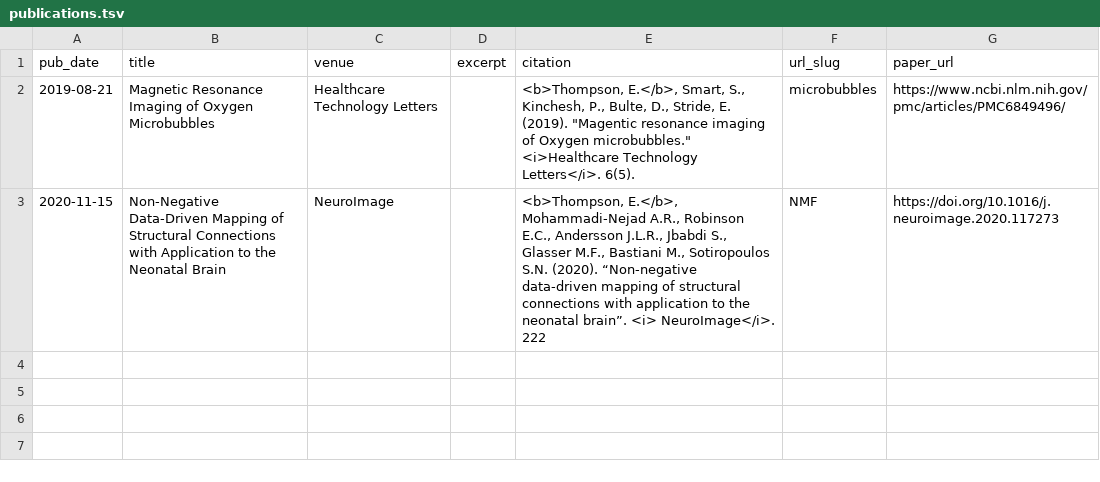
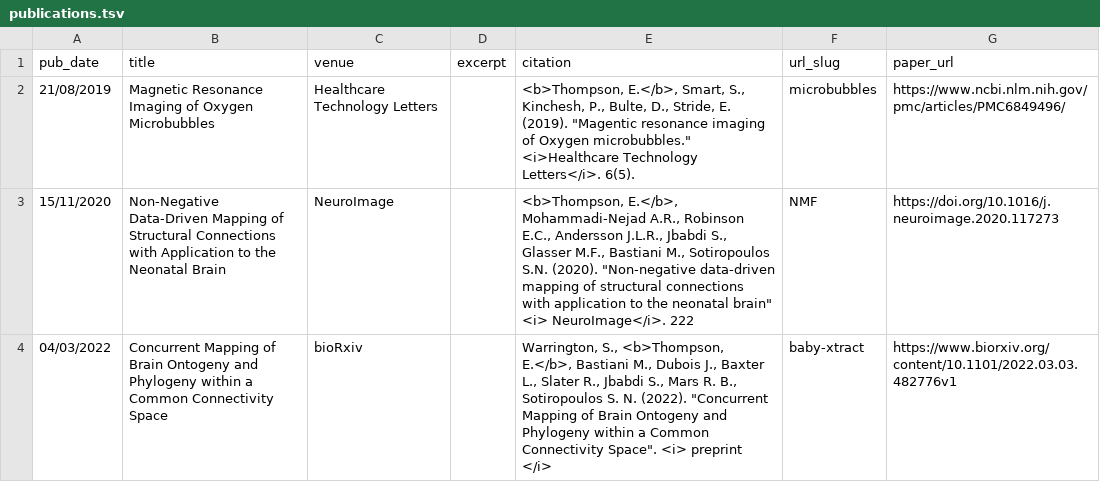
Before and after one commit to ethompson93/ethompson93.github.io, a TSV file: markdown_generator/publications.tsv, drawn as a sheet.

Commit message:
update publications

```diff
--- a/markdown_generator/publications.tsv
+++ b/markdown_generator/publications.tsv
@@ -1,3 +1,4 @@
 pub_date	title	venue	excerpt	citation	url_slug	paper_url
-2019-08-21	Magnetic Resonance Imaging of Oxygen Microbubbles	Healthcare Technology Letters		"<b>Thompson, E.</b>, Smart, S., Kinchesh, P., Bulte, D., Stride, E. (2019). ""Magentic resonance imaging of Oxygen microbubbles."" <i>Healthcare Technology Letters</i>. 6(5)."	microbubbles	https://www.ncbi.nlm.nih.gov/pmc/articles/PMC6849496/
-2020-11-15	Non-Negative Data-Driven Mapping of Structural Connections with Application to the Neonatal Brain	NeuroImage		"<b>Thompson, E.</b>, Mohammadi-Nejad A.R., Robinson E.C., Andersson J.L.R., Jbabdi S., Glasser M.F., Bastiani M., Sotiropoulos S.N. (2020). “Non-negative data-driven mapping of structural connections with application to the neonatal brain”. <i> NeuroImage</i>. 222"	NMF	https://doi.org/10.1016/j.neuroimage.2020.117273
+21/08/2019	Magnetic Resonance Imaging of Oxygen Microbubbles	Healthcare Technology Letters		"<b>Thompson, E.</b>, Smart, S., Kinchesh, P., Bulte, D., Stride, E. (2019). ""Magentic resonance imaging of Oxygen microbubbles."" <i>Healthcare Technology Letters</i>. 6(5)."	microbubbles	https://www.ncbi.nlm.nih.gov/pmc/articles/PMC6849496/
+15/11/2020	Non-Negative Data-Driven Mapping of Structural Connections with Application to the Neonatal Brain	NeuroImage		"<b>Thompson, E.</b>, Mohammadi-Nejad A.R., Robinson E.C., Andersson J.L.R., Jbabdi S., Glasser M.F., Bastiani M., Sotiropoulos S.N. (2020). ""Non-negative data-driven mapping of structural connections with application to the neonatal brain"" <i> NeuroImage</i>. 222"	NMF	https://doi.org/10.1016/j.neuroimage.2020.117273
+04/03/2022	Concurrent Mapping of Brain Ontogeny and Phylogeny within a Common Connectivity Space	bioRxiv		"Warrington, S., <b>Thompson, E.</b>, Bastiani M., Dubois J., Baxter L., Slater R., Jbabdi S., Mars R. B., Sotiropoulos S. N. (2022). ""Concurrent Mapping of Brain Ontogeny and Phylogeny within a Common Connectivity Space"". <i> preprint </i>"	baby-xtract	https://www.biorxiv.org/content/10.1101/2022.03.03.482776v1
```
Also changed, not shown: 6 other files.
